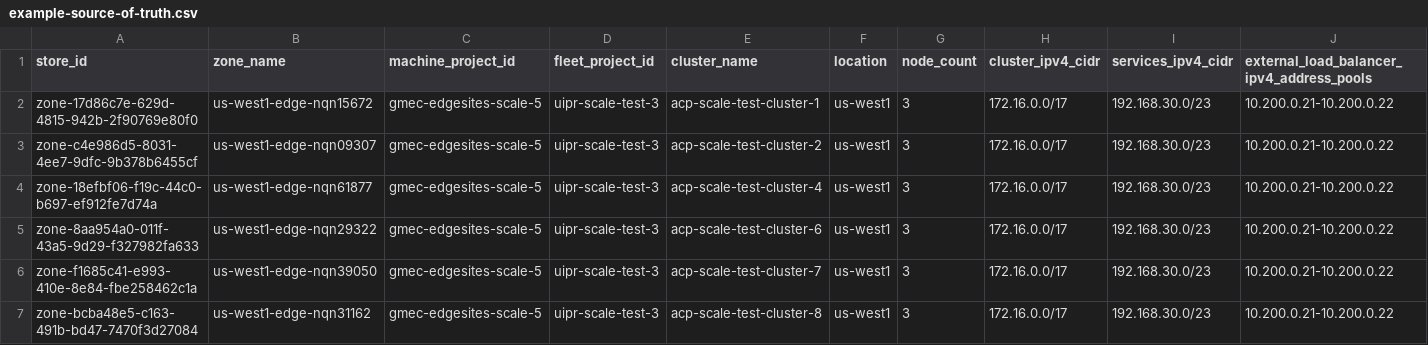
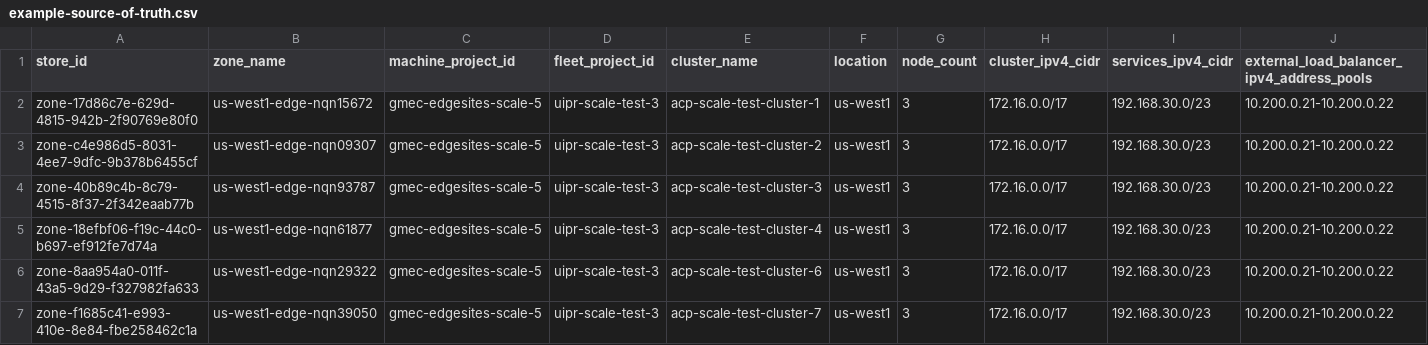
Before and after one commit to ggunjan-eng/automated-cluster-provisioner, a CSV file: example-source-of-truth.csv, drawn as a sheet; only a part is shown; the shorter side is filled out with more unchanged rows; rows hold the shown columns only; the diff names each change by its address in the sheet, - before the commit and + after, or states it on an @@ line.

Commit message:
Add cluster-3 to example-source-of-truth.csv

```diff
--- a/example-source-of-truth.csv
+++ b/example-source-of-truth.csv
+row 4: zone-40b89c4b-8c79-4515-8f37-2f342eaab77b | us-west1-edge-nqn93787 | gmec-edgesites-scale-5 | uipr-scale-test-3 | acp-scale-test-cluster-3 | us-west1 | 3 | 172.16.0.0/17 | 192.168.30.0/23 | 10.200.0.21-10.200.0.22
```
